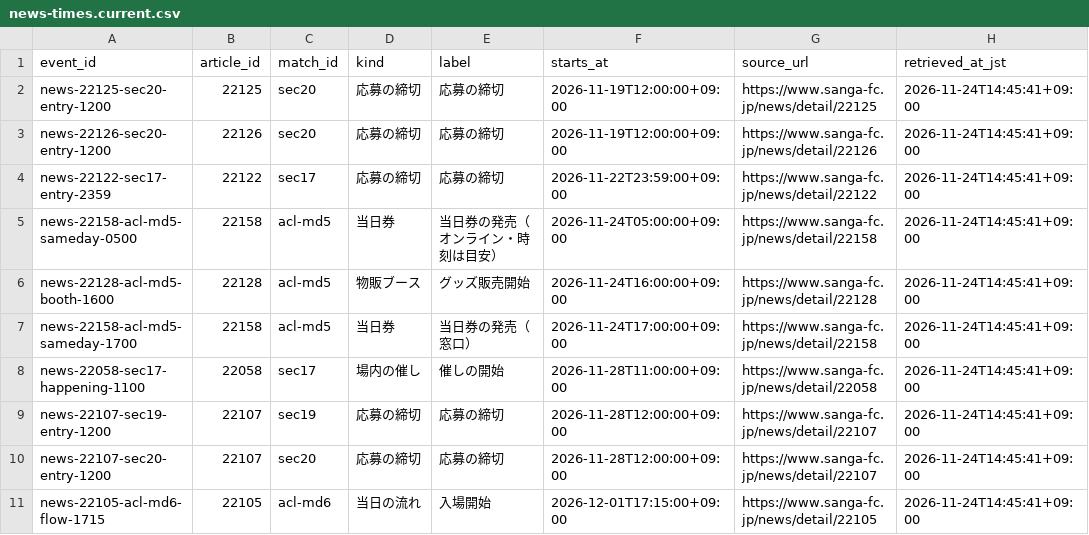
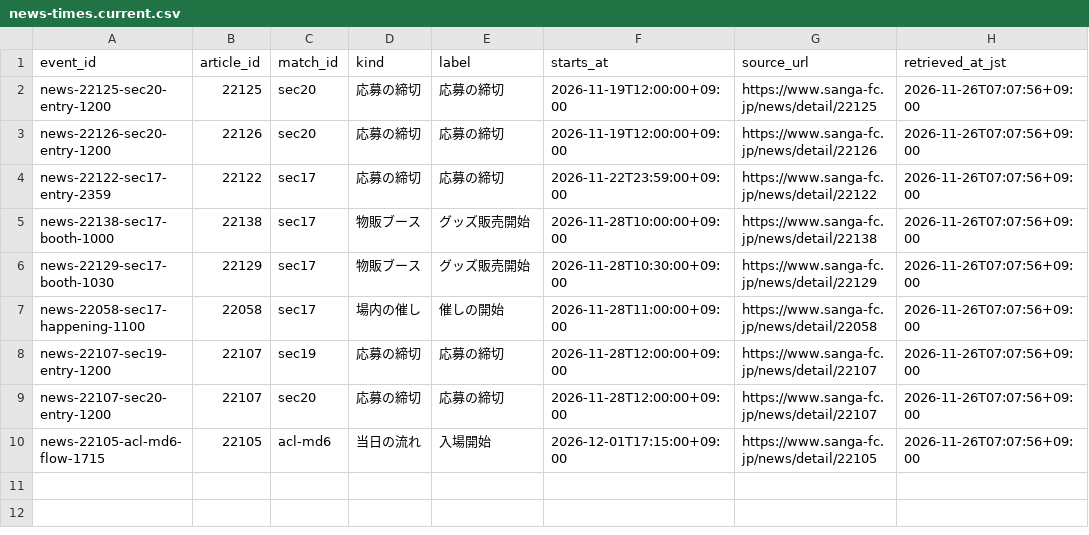
Before and after one commit to koteikara/Sanga, a CSV file: docs/sheets/news-times.current.csv, drawn as a sheet.

```diff
--- a/docs/sheets/news-times.current.csv
+++ b/docs/sheets/news-times.current.csv
@@ -1,11 +1,10 @@
 event_id,article_id,match_id,kind,label,starts_at,source_url,retrieved_at_jst
-news-22125-sec20-entry-1200,22125,sec20,応募の締切,応募の締切,2026-11-19T12:00:00+09:00,https://www.sanga-fc.jp/news/detail/22125,2026-11-24T14:45:41+09:00
-news-22126-sec20-entry-1200,22126,sec20,応募の締切,応募の締切,2026-11-19T12:00:00+09:00,https://www.sanga-fc.jp/news/detail/22126,2026-11-24T14:45:41+09:00
-news-22122-sec17-entry-2359,22122,sec17,応募の締切,応募の締切,2026-11-22T23:59:00+09:00,https://www.sanga-fc.jp/news/detail/22122,2026-11-24T14:45:41+09:00
-news-22158-acl-md5-sameday-0500,22158,acl-md5,当日券,当日券の発売（オンライン・時刻は目安）,2026-11-24T05:00:00+09:00,https://www.sanga-fc.jp/news/detail/22158,2026-11-24T14:45:41+09:00
-news-22128-acl-md5-booth-1600,22128,acl-md5,物販ブース,グッズ販売開始,2026-11-24T16:00:00+09:00,https://www.sanga-fc.jp/news/detail/22128,2026-11-24T14:45:41+09:00
-news-22158-acl-md5-sameday-1700,22158,acl-md5,当日券,当日券の発売（窓口）,2026-11-24T17:00:00+09:00,https://www.sanga-fc.jp/news/detail/22158,2026-11-24T14:45:41+09:00
-news-22058-sec17-happening-1100,22058,sec17,場内の催し,催しの開始,2026-11-28T11:00:00+09:00,https://www.sanga-fc.jp/news/detail/22058,2026-11-24T14:45:41+09:00
-news-22107-sec19-entry-1200,22107,sec19,応募の締切,応募の締切,2026-11-28T12:00:00+09:00,https://www.sanga-fc.jp/news/detail/22107,2026-11-24T14:45:41+09:00
-news-22107-sec20-entry-1200,22107,sec20,応募の締切,応募の締切,2026-11-28T12:00:00+09:00,https://www.sanga-fc.jp/news/detail/22107,2026-11-24T14:45:41+09:00
-news-22105-acl-md6-flow-1715,22105,acl-md6,当日の流れ,入場開始,2026-12-01T17:15:00+09:00,https://www.sanga-fc.jp/news/detail/22105,2026-11-24T14:45:41+09:00
+news-22125-sec20-entry-1200,22125,sec20,応募の締切,応募の締切,2026-11-19T12:00:00+09:00,https://www.sanga-fc.jp/news/detail/22125,2026-11-26T07:07:56+09:00
+news-22126-sec20-entry-1200,22126,sec20,応募の締切,応募の締切,2026-11-19T12:00:00+09:00,https://www.sanga-fc.jp/news/detail/22126,2026-11-26T07:07:56+09:00
+news-22122-sec17-entry-2359,22122,sec17,応募の締切,応募の締切,2026-11-22T23:59:00+09:00,https://www.sanga-fc.jp/news/detail/22122,2026-11-26T07:07:56+09:00
+news-22138-sec17-booth-1000,22138,sec17,物販ブース,グッズ販売開始,2026-11-28T10:00:00+09:00,https://www.sanga-fc.jp/news/detail/22138,2026-11-26T07:07:56+09:00
+news-22129-sec17-booth-1030,22129,sec17,物販ブース,グッズ販売開始,2026-11-28T10:30:00+09:00,https://www.sanga-fc.jp/news/detail/22129,2026-11-26T07:07:56+09:00
+news-22058-sec17-happening-1100,22058,sec17,場内の催し,催しの開始,2026-11-28T11:00:00+09:00,https://www.sanga-fc.jp/news/detail/22058,2026-11-26T07:07:56+09:00
+news-22107-sec19-entry-1200,22107,sec19,応募の締切,応募の締切,2026-11-28T12:00:00+09:00,https://www.sanga-fc.jp/news/detail/22107,2026-11-26T07:07:56+09:00
+news-22107-sec20-entry-1200,22107,sec20,応募の締切,応募の締切,2026-11-28T12:00:00+09:00,https://www.sanga-fc.jp/news/detail/22107,2026-11-26T07:07:56+09:00
+news-22105-acl-md6-flow-1715,22105,acl-md6,当日の流れ,入場開始,2026-12-01T17:15:00+09:00,https://www.sanga-fc.jp/news/detail/22105,2026-11-26T07:07:56+09:00
```
Also changed, not shown: docs/sheets/home-sales.current.csv, docs/sheets/home-tickets.current.csv, 5 other files.
